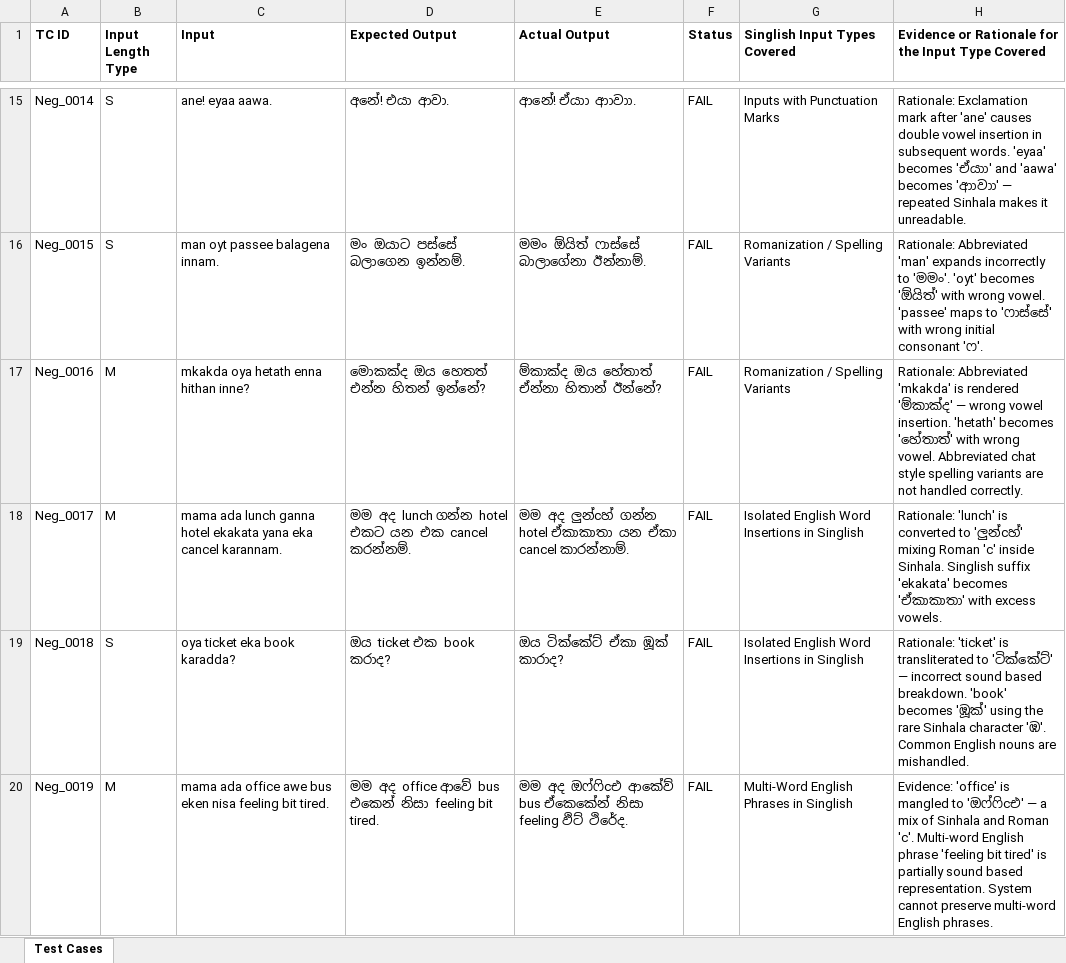
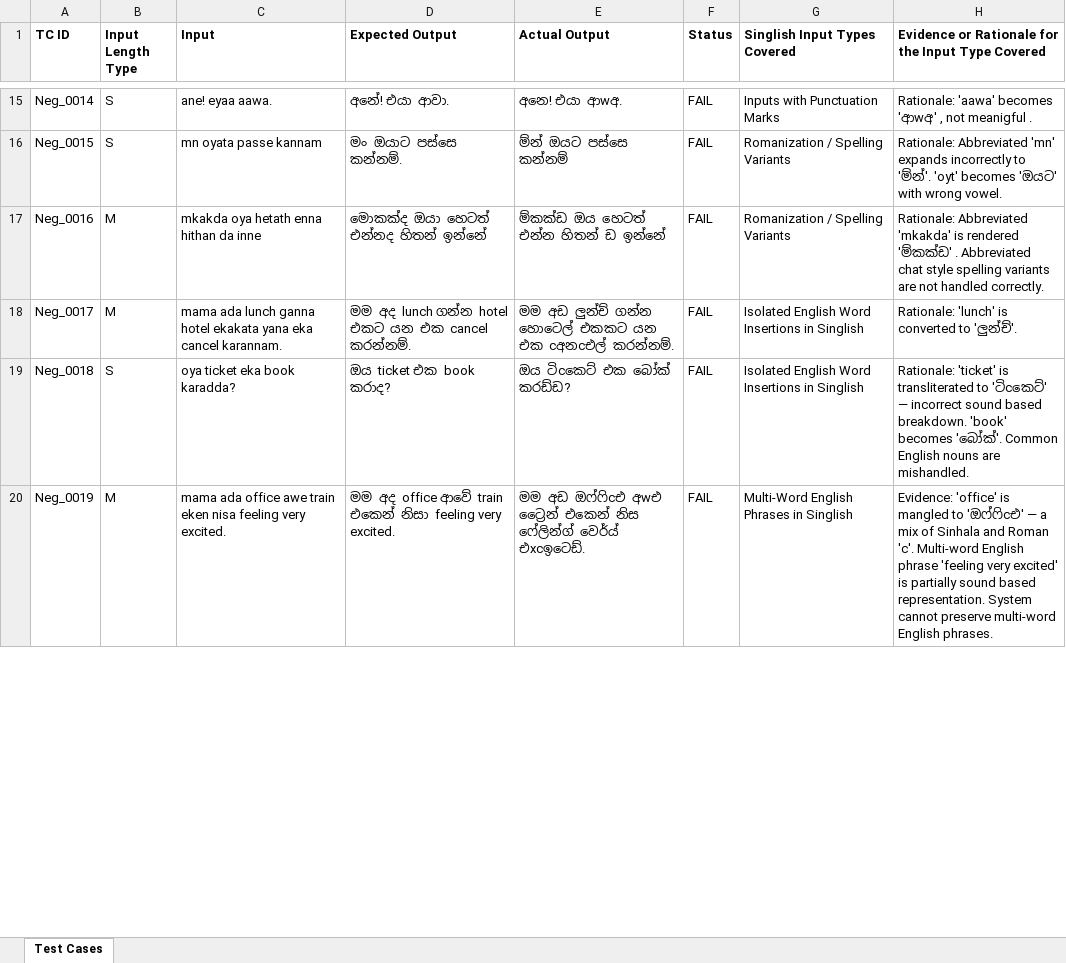
Before and after one commit to YasassriThamaliEkanayaka/IT23665866_ITPM_ASSIGNMENT_01, an Excel workbook: IT23665866_Assignment 1 - Test cases.xlsx, sheet Test Cases, drawn as a sheet; only a part is shown, gaps mark what is left out; values as stored, in another font and other column widths than the file's, no borders; the diff covers the shown part only; the diff names each change by its address in the sheet, - before the commit and + after, or states it on an @@ line.

Commit message:
Update test automation files

```diff
--- a/IT23665866_Assignment 1 - Test cases.xlsx (sheet Test Cases)
+++ b/IT23665866_Assignment 1 - Test cases.xlsx (sheet Test Cases)
-E15 (Actual Output): ආනේ! ඒයාා ආාවාා.
+E15 (Actual Output): අනෙ! එයා ආwඅ.
-H15: Rationale: Exclamation mark after 'ane' causes double vowel insertion in subsequent words. 'eyaa' becomes 'ඒයාා' and 'aawa' becomes 'ආාවාා' — repeated Sinhala makes it unreadable.
+H15: Rationale: 'aawa' becomes 'ආwඅ' , not meanigful .
-C16 (Input): man oyt passee balagena innam.
+C16 (Input): mn oyata passe kannam
-D16 (Expected Output): මං ඔයාට පස්සේ බලාගෙන ඉන්නම්.
+D16 (Expected Output): මං ඔයාට පස්සෙ කන්නම්.
-E16 (Actual Output): මමං ඕයිත් ෆාස්සේ බාලාගේනා ඊන්නාම්.
+E16 (Actual Output): ම්න් ඔයට පස්සෙ කන්නම්
-H16: Rationale: Abbreviated 'man' expands incorrectly to 'මමං'. 'oyt' becomes 'ඕයිත්' with wrong vowel. 'passee' maps to 'ෆාස්සේ' with wrong initial consonant 'ෆ'.
+H16: Rationale: Abbreviated 'mn' expands incorrectly to 'ම්න්'. 'oyt' becomes 'ඔයට' with wrong vowel.
-C17 (Input): mkakda oya hetath enna hithan inne?
+C17 (Input): mkakda oya hetath enna hithan da inne
-D17 (Expected Output): මොකක්ද ඔය හෙතත් එන්න හිතන් ඉන්නේ?
+D17 (Expected Output): මොකක්ද ඔයා හෙටත් එන්නද හිතන් ඉන්නේ
-E17 (Actual Output): ම්කාක්ද ඔය හේතාත් ඒන්නා හිතාන් ඊන්නේ?
+E17 (Actual Output): ම්කක්ඩ ඔය හෙටත් එන්න හිතන් ඩ ඉන්නේ
-H17: …is rendered 'ම්කාක්ද' — wrong vowel insertion. 'hetath' becomes 'හේතාත්' with wrong vowel. Abbreviated chat…
+H17: …is rendered 'ම්කක්ඩ' . Abbreviated chat…
-E18 (Actual Output): මම අද ලුන්cහ් ගන්න hotel ඒකාකාතා යන ඒකා cancel කාරන්නාම්.
+E18 (Actual Output): මම අඩ ලුන්ච් ගන්න හොටෙල් එකකට යන එක cඅනcඑල් කරන්නම්.
-H18: …converted to 'ලුන්cහ්' mixing Roman 'c' inside Sinhala. Singlish suffix 'ekakata' becomes 'ඒකාකාතා' with excess vowels.
+H18: …converted to 'ලුන්ච්'.
-E19 (Actual Output): ඔය ටික්කේට් ඒකා ඹූක් කාරාද?
+E19 (Actual Output): ඔය ටිcකෙට් එක බෝක් කරඩ්ඩ?
-H19: …transliterated to 'ටික්කේට්' — incorrect sound based breakdown. 'book' becomes 'ඹූක්' using the rare Sinhala character 'ඹ'. Common English…
+H19: …transliterated to 'ටිcකෙට්' — incorrect sound based breakdown. 'book' becomes 'බෝක්'. Common English…
-C20 (Input): …office awe bus eken nisa feeling bit tired.
+C20 (Input): …office awe train eken nisa feeling very excited.
-D20 (Expected Output): …office ආවේ bus එකෙන් නිසා feeling bit tired.
+D20 (Expected Output): …office ආවේ train එකෙන් නිසා feeling very excited.
-E20 (Actual Output): මම අද ඔෆ්ෆිcඑ ආකේව් bus ඒකෙකේන් නිසා feeling ඵිට් ථිරේද.
+E20 (Actual Output): මම අඩ ඔෆ්ෆිcඑ අwඑ ට්‍රෛන් එකෙන් නිස ෆේලින්ග් වෙර්ය් එxcඉටෙඩ්.
-H20: …phrase 'feeling bit tired' is partially…
+H20: …phrase 'feeling very excited' is partially…
```
Also changed, not shown: 130 edited cells elsewhere in this sheet, 1 other file.
